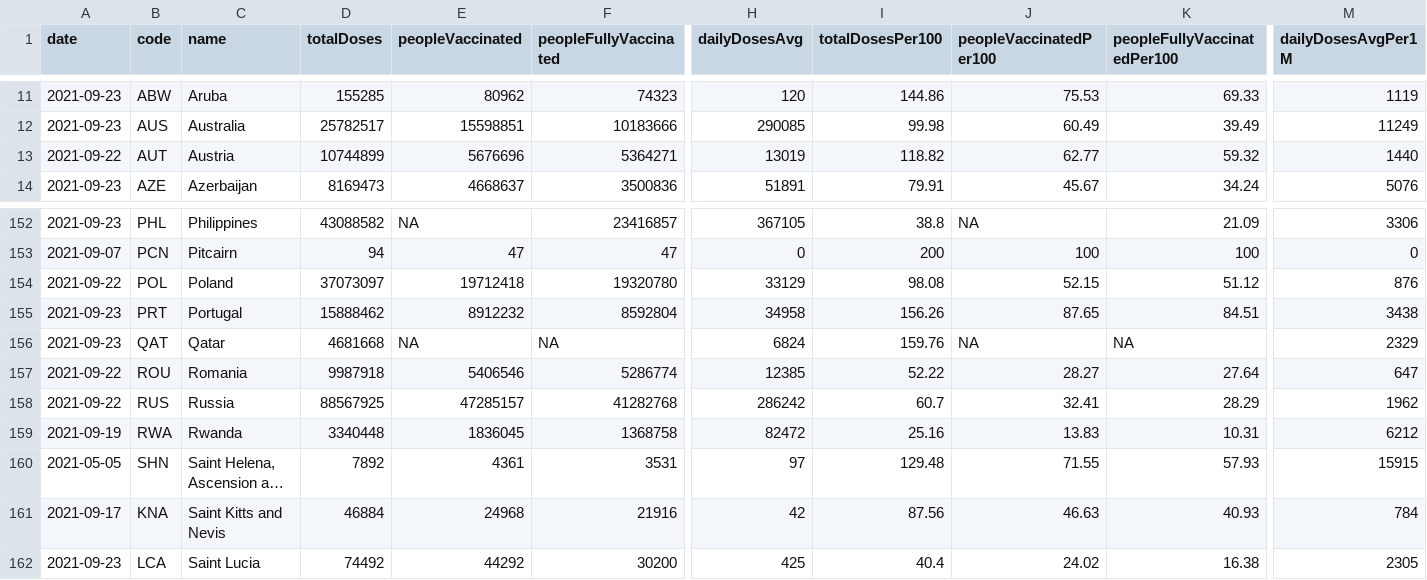
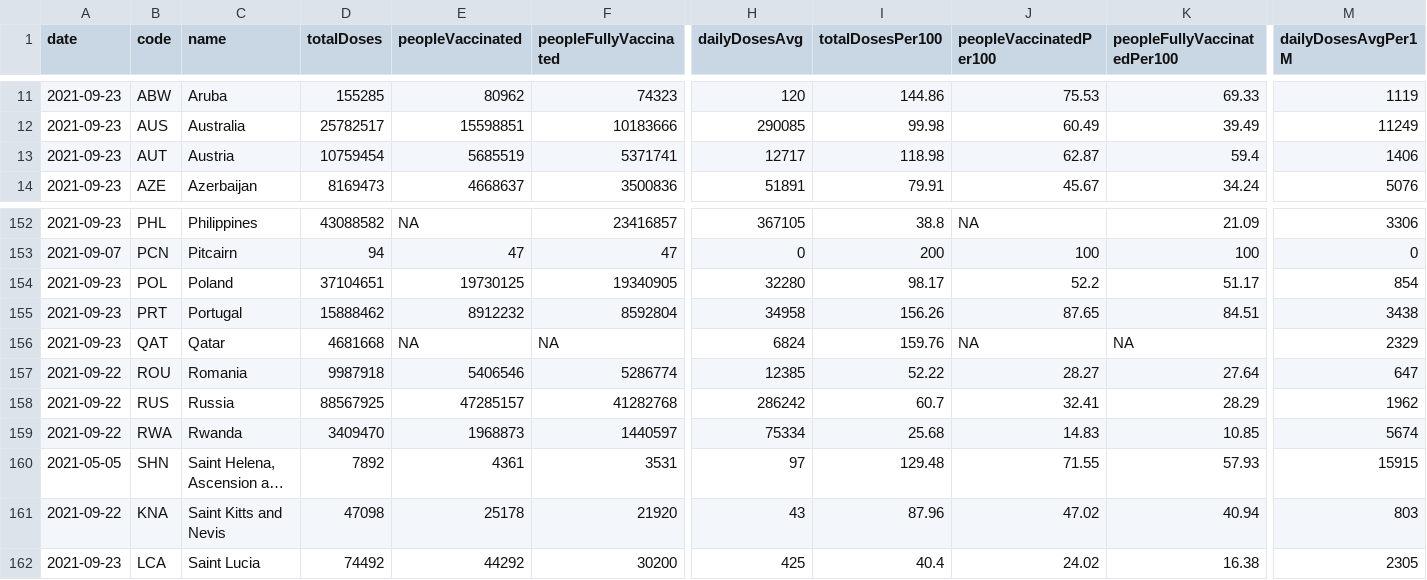
Before and after one commit to codecreative/covid-regional, a CSV file: with-regions.csv, drawn as a sheet; only a part is shown, gaps mark what is left out; long unchanged cells end in …; the diff covers the shown part only; the diff names each change by its address in the sheet, - before the commit and + after, or states it on an @@ line.

```diff
--- a/with-regions.csv
+++ b/with-regions.csv
-A13 (date): 2021-09-22
+A13 (date): 2021-09-23
-D13 (totalDoses): 10744899
+D13 (totalDoses): 10759454
-E13 (peopleVaccinated): 5676696
+E13 (peopleVaccinated): 5685519
-F13 (peopleFullyVaccinated): 5364271
+F13 (peopleFullyVaccinated): 5371741
-H13 (dailyDosesAvg): 13019
+H13 (dailyDosesAvg): 12717
-I13 (totalDosesPer100): 118.82
+I13 (totalDosesPer100): 118.98
-J13 (peopleVaccinatedPer100): 62.77
+J13 (peopleVaccinatedPer100): 62.87
-K13 (peopleFullyVaccinatedPer100): 59.32
+K13 (peopleFullyVaccinatedPer100): 59.4
-M13 (dailyDosesAvgPer1M): 1440
+M13 (dailyDosesAvgPer1M): 1406
-A154 (date): 2021-09-22
+A154 (date): 2021-09-23
-D154 (totalDoses): 37073097
+D154 (totalDoses): 37104651
-E154 (peopleVaccinated): 19712418
+E154 (peopleVaccinated): 19730125
-F154 (peopleFullyVaccinated): 19320780
+F154 (peopleFullyVaccinated): 19340905
-H154 (dailyDosesAvg): 33129
+H154 (dailyDosesAvg): 32280
-I154 (totalDosesPer100): 98.08
+I154 (totalDosesPer100): 98.17
-J154 (peopleVaccinatedPer100): 52.15
+J154 (peopleVaccinatedPer100): 52.2
-K154 (peopleFullyVaccinatedPer100): 51.12
+K154 (peopleFullyVaccinatedPer100): 51.17
-M154 (dailyDosesAvgPer1M): 876
+M154 (dailyDosesAvgPer1M): 854
-A159 (date): 2021-09-19
+A159 (date): 2021-09-22
-D159 (totalDoses): 3340448
+D159 (totalDoses): 3409470
-E159 (peopleVaccinated): 1836045
+E159 (peopleVaccinated): 1968873
-F159 (peopleFullyVaccinated): 1368758
+F159 (peopleFullyVaccinated): 1440597
-H159 (dailyDosesAvg): 82472
+H159 (dailyDosesAvg): 75334
-I159 (totalDosesPer100): 25.16
+I159 (totalDosesPer100): 25.68
-J159 (peopleVaccinatedPer100): 13.83
+J159 (peopleVaccinatedPer100): 14.83
-K159 (peopleFullyVaccinatedPer100): 10.31
+K159 (peopleFullyVaccinatedPer100): 10.85
-M159 (dailyDosesAvgPer1M): 6212
+M159 (dailyDosesAvgPer1M): 5674
-A161 (date): 2021-09-17
+A161 (date): 2021-09-22
-D161 (totalDoses): 46884
+D161 (totalDoses): 47098
-E161 (peopleVaccinated): 24968
+E161 (peopleVaccinated): 25178
-F161 (peopleFullyVaccinated): 21916
+F161 (peopleFullyVaccinated): 21920
-H161 (dailyDosesAvg): 42
+H161 (dailyDosesAvg): 43
-I161 (totalDosesPer100): 87.56
+I161 (totalDosesPer100): 87.96
-J161 (peopleVaccinatedPer100): 46.63
+J161 (peopleVaccinatedPer100): 47.02
-K161 (peopleFullyVaccinatedPer100): 40.93
+K161 (peopleFullyVaccinatedPer100): 40.94
-M161 (dailyDosesAvgPer1M): 784
+M161 (dailyDosesAvgPer1M): 803
```
Also changed, not shown: 112 edited cells elsewhere in this file.
